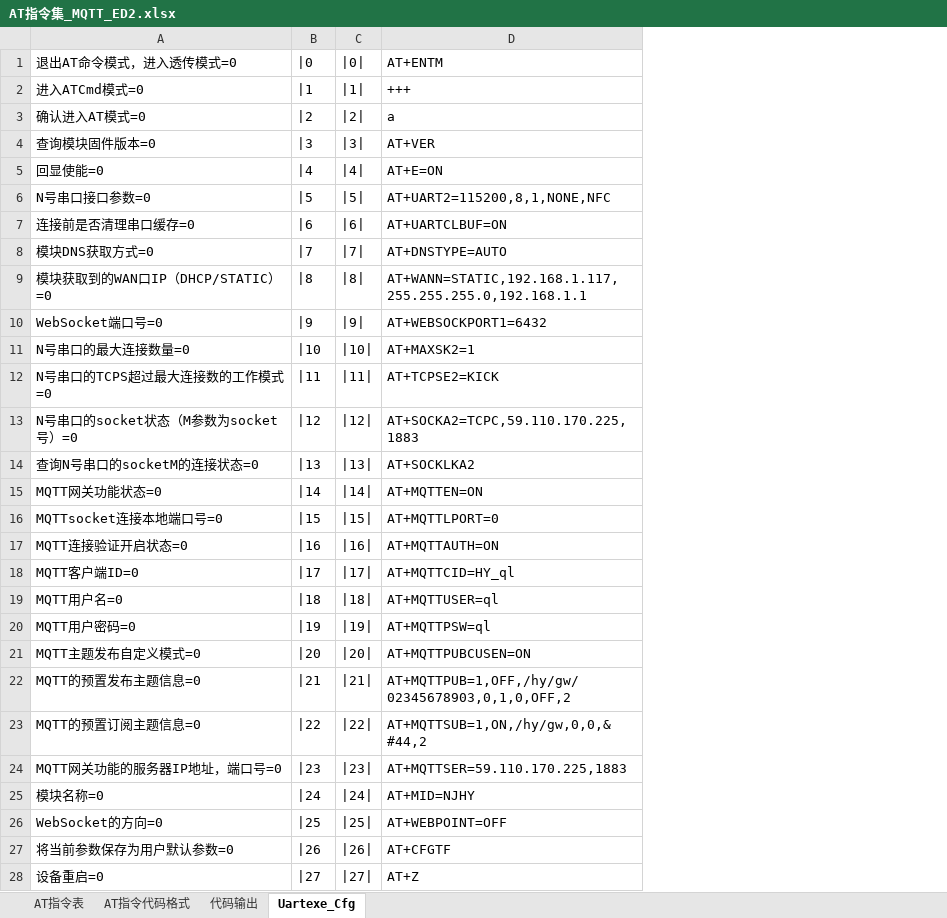
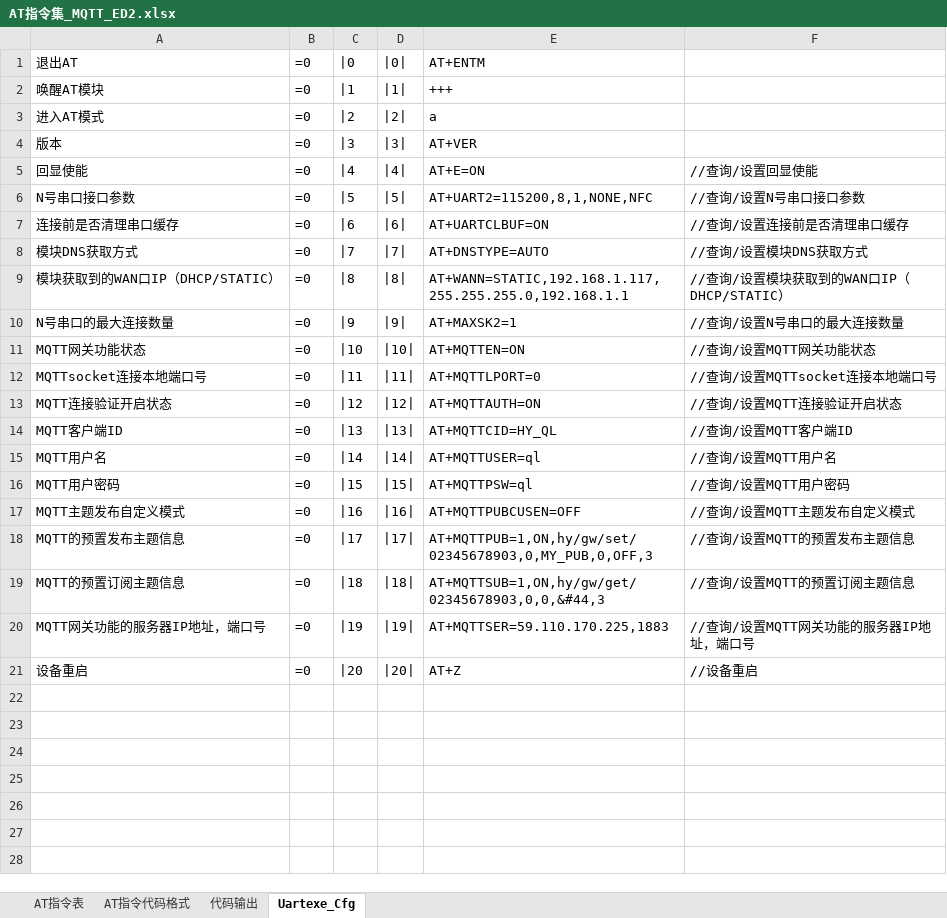
Before and after one commit to chaimark/WorkSpace, an Excel workbook: MQTT采集终端/MQTT采集器程序(新加 MQTT MBUS 网口功能)/Interflow/AT指令集_MQTT_ED2.xlsx, sheet Uartexe_Cfg, drawn as a sheet; values as stored, in another font and other column widths than the file's, no borders; removed rows and columns are numbered as before the commit, all else as after; the diff names each change by its address in the sheet, - before the commit and + after, or states it on an @@ line.

```diff
--- a/MQTT采集终端/MQTT采集器程序(新加 MQTT MBUS 网口功能)/Interflow/AT指令集_MQTT_ED2.xlsx (sheet Uartexe_Cfg)
+++ b/MQTT采集终端/MQTT采集器程序(新加 MQTT MBUS 网口功能)/Interflow/AT指令集_MQTT_ED2.xlsx (sheet Uartexe_Cfg)
-column A, rows 1-21: 退出AT命令模式，进入透传模式=0 | 进入ATCmd模式=0 | 确认进入AT模式=0 | 查询模块固件版本=0 | 回显使能=0 | N号串口接口参数=0 | 连接前是否清理串口缓存=0 | 模块DNS获取方式=0 | 模块获取到的WAN口IP（DHCP/STATIC）=0 | WebSocket端口号=0 | N号串口的最大连接数量=0 | N号串口的TCPS超过最大连接数的工作模式=0 | N号串口的socket状态（M参数为socket号）=0 | 查询N号串口的socketM的连接状态=0 | MQTT网关功能状态=0 | MQTTsocket连接本地端口号=0 | MQTT连接验证开启状态=0 | MQTT客户端ID=0 | MQTT用户名=0 | MQTT用户密码=0 | MQTT主题发布自定义模式=0
+column A, rows 1-21: 退出AT | 唤醒AT模块 | 进入AT模式 | 版本 | 回显使能 | N号串口接口参数 | 连接前是否清理串口缓存 | 模块DNS获取方式 | 模块获取到的WAN口IP（DHCP/STATIC） | N号串口的最大连接数量 | MQTT网关功能状态 | MQTTsocket连接本地端口号 | MQTT连接验证开启状态 | MQTT客户端ID | MQTT用户名 | MQTT用户密码 | MQTT主题发布自定义模式 | MQTT的预置发布主题信息 | MQTT的预置订阅主题信息 | MQTT网关功能的服务器IP地址，端口号 | 设备重启
+column B, rows 1-21: all =0
+column F, rows 5-21: //查询/设置回显使能 | //查询/设置N号串口接口参数 | //查询/设置连接前是否清理串口缓存 | //查询/设置模块DNS获取方式 | //查询/设置模块获取到的WAN口IP（DHCP/STATIC） | //查询/设置N号串口的最大连接数量 | //查询/设置MQTT网关功能状态 | //查询/设置MQTTsocket连接本地端口号 | //查询/设置MQTT连接验证开启状态 | //查询/设置MQTT客户端ID | //查询/设置MQTT用户名 | //查询/设置MQTT用户密码 | //查询/设置MQTT主题发布自定义模式 | //查询/设置MQTT的预置发布主题信息 | //查询/设置MQTT的预置订阅主题信息 | //查询/设置MQTT网关功能的服务器IP地址，端口号 | //设备重启
-E10: AT+WEBSOCKPORT1=6432
+E10: AT+MAXSK2=1
-E11: AT+MAXSK2=1
+E11: AT+MQTTEN=ON
-E12: AT+TCPSE2=KICK
+E12: AT+MQTTLPORT=0
-E13: AT+SOCKA2=TCPC,59.110.170.225,1883
+E13: AT+MQTTAUTH=ON
-E14: AT+SOCKLKA2
+E14: AT+MQTTCID=HY_QL
-E15: AT+MQTTEN=ON
+E15: AT+MQTTUSER=ql
-E16: AT+MQTTLPORT=0
+E16: AT+MQTTPSW=ql
-E17: AT+MQTTAUTH=ON
+E17: AT+MQTTPUBCUSEN=OFF
-E18: AT+MQTTCID=HY_ql
+E18: AT+MQTTPUB=1,ON,hy/gw/set/02345678903,0,MY_PUB,0,OFF,3
-E19: AT+MQTTUSER=ql
+E19: AT+MQTTSUB=1,ON,hy/gw/get/02345678903,0,0,&#44,3
-E20: AT+MQTTPSW=ql
+E20: AT+MQTTSER=59.110.170.225,1883
-E21: AT+MQTTPUBCUSEN=ON
+E21: AT+Z
-row 22: MQTT的预置发布主题信息=0 | |21 | |21| | AT+MQTTPUB=1,OFF,/hy/gw/02345678903,0,1,0,OFF,2
-row 23: MQTT的预置订阅主题信息=0 | |22 | |22| | AT+MQTTSUB=1,ON,/hy/gw,0,0,&#44,2
-row 24: MQTT网关功能的服务器IP地址，端口号=0 | |23 | |23| | AT+MQTTSER=59.110.170.225,1883
-row 25: 模块名称=0 | |24 | |24| | AT+MID=NJHY
-row 26: WebSocket的方向=0 | |25 | |25| | AT+WEBPOINT=OFF
-row 27: 将当前参数保存为用户默认参数=0 | |26 | |26| | AT+CFGTF
-row 28: 设备重启=0 | |27 | |27| | AT+Z
```
Also changed, not shown: sheet AT指令代码格式, sheet AT指令表, sheet 代码输出, formulas that keep their value, 19 other files.
